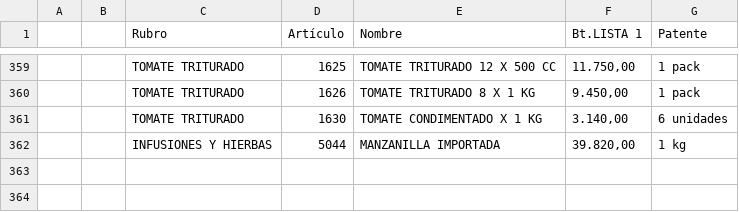
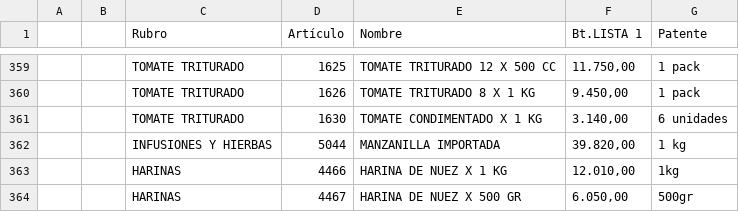
Before and after one commit to paladear/paladeartienda, a CSV file: precios-may.csv, drawn as a sheet; only a part is shown, gaps mark what is left out.

```diff
--- a/precios-may.csv
+++ b/precios-may.csv
@@ -362 +362,3 @@
 ,,INFUSIONES Y HIERBAS,5044,MANZANILLA IMPORTADA,"39.820,00",1 kg
+,,HARINAS,4466,HARINA DE NUEZ X 1 KG,"12.010,00",1kg
+,,HARINAS,4467,HARINA DE NUEZ X 500 GR,"6.050,00",500gr
```
Also changed, not shown: info-may.csv, info-min.csv, 4 other files.
